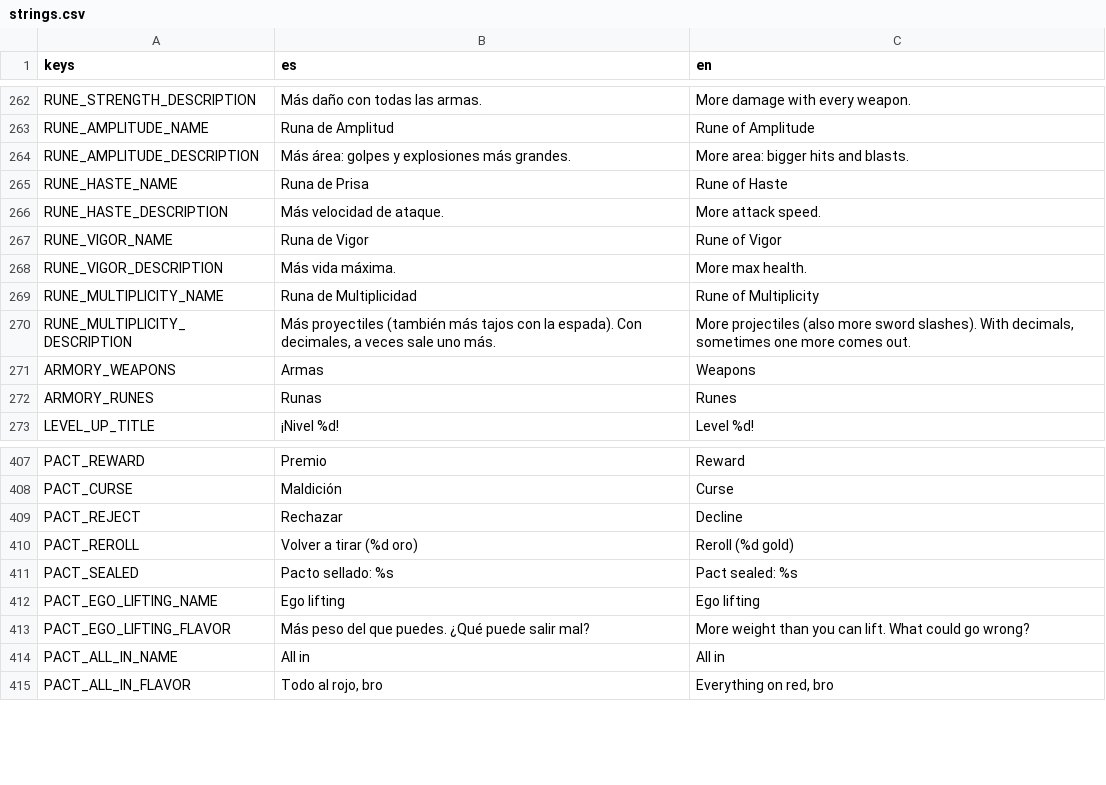
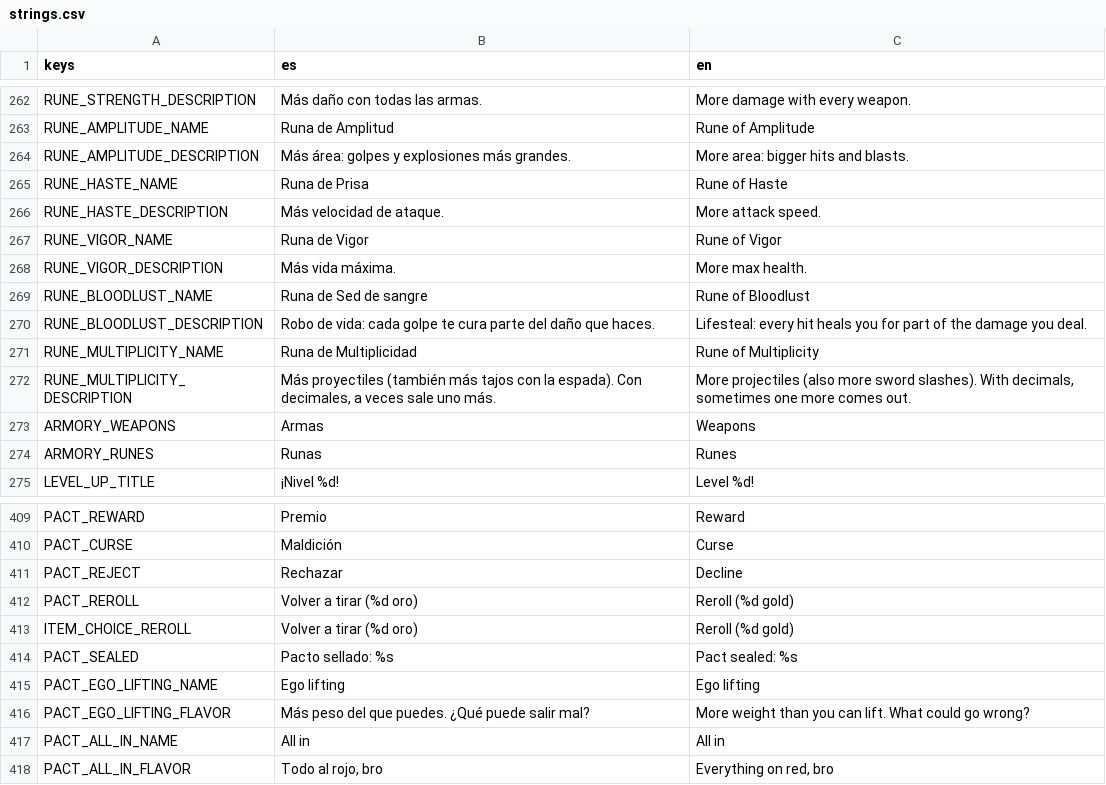
Before and after one commit to UriBokchoi/BroGuild, a CSV file: data/i18n/strings.csv, drawn as a sheet; only a part is shown, gaps mark what is left out.

```diff
--- a/data/i18n/strings.csv
+++ b/data/i18n/strings.csv
@@ -268,2 +268,4 @@ RUNE_VIGOR_NAME,Runa de Vigor,Rune of Vigor
 RUNE_VIGOR_DESCRIPTION,"Más vida máxima.","More max health."
+RUNE_BLOODLUST_NAME,Runa de Sed de sangre,Rune of Bloodlust
+RUNE_BLOODLUST_DESCRIPTION,"Robo de vida: cada golpe te cura parte del daño que haces.","Lifesteal: every hit heals you for part of the damage you deal."
 RUNE_MULTIPLICITY_NAME,Runa de Multiplicidad,Rune of Multiplicity
@@ -410,2 +412,3 @@ PACT_REJECT,Rechazar,Decline
 PACT_REROLL,Volver a tirar (%d oro),Reroll (%d gold)
+ITEM_CHOICE_REROLL,Volver a tirar (%d oro),Reroll (%d gold)
 PACT_SEALED,Pacto sellado: %s,Pact sealed: %s
```
Also changed, not shown: 36 other files.
